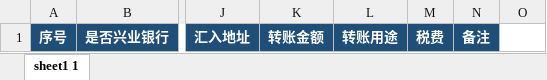
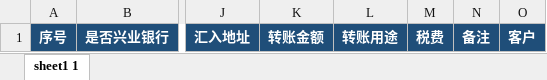
Before and after one commit to zjucc2005/slime_crm_hf, an Excel workbook: public/templates/finance_template_expert_fee.xlsx, sheet sheet1 1, drawn as a sheet; only a part is shown, gaps mark what is left out; values as stored, in another font and other column widths than the file's, no borders; the diff names each change by its address in the sheet, - before the commit and + after, or states it on an @@ line.

```diff
--- a/public/templates/finance_template_expert_fee.xlsx (sheet sheet1 1)
+++ b/public/templates/finance_template_expert_fee.xlsx (sheet sheet1 1)
-O1: (empty)
+O1: 客户
-O1 fill: none
+O1 fill: #1F4E79
```
Also changed, not shown: 2 other files.
